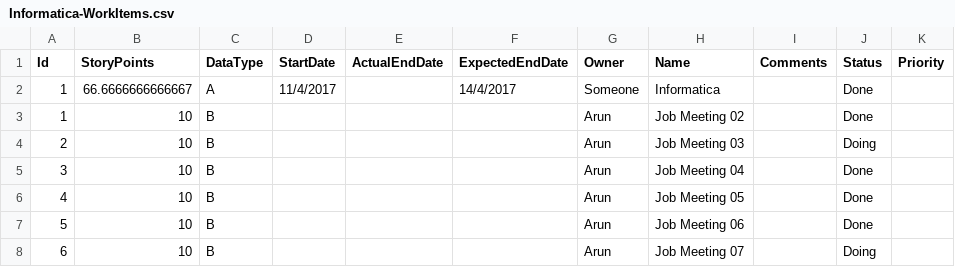
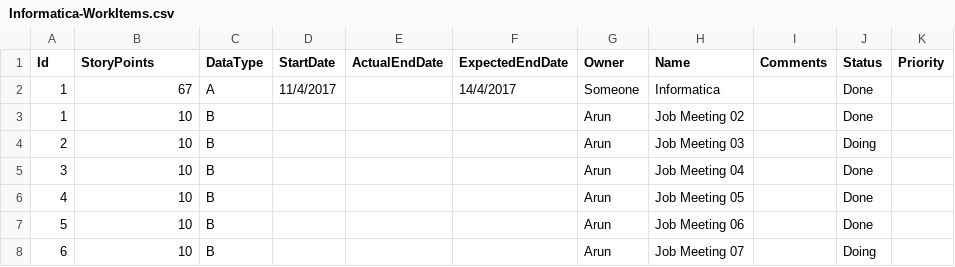
Before and after one commit to a-s-k-u/green-server, a CSV file: One-Offs/PS-Offwired/Data/Team/Informatica-WorkItems.csv, drawn as a sheet.

```diff
--- a/One-Offs/PS-Offwired/Data/Team/Informatica-WorkItems.csv
+++ b/One-Offs/PS-Offwired/Data/Team/Informatica-WorkItems.csv
@@ -1,3 +1,3 @@
 "Id","StoryPoints","DataType","StartDate","ActualEndDate","ExpectedEndDate","Owner","Name","Comments","Status","Priority"
-"1","66.6666666666667","A","11/4/2017","","14/4/2017","Someone","Informatica","","Done",""
+"1","67","A","11/4/2017","","14/4/2017","Someone","Informatica","","Done",""
 "1","10","B","","","","Arun","Job Meeting 02","","Done",""
```
Also changed, not shown: One-Offs/PS-Offwired/Data/Team/Jade-WorkItems.csv, 5 other files.
